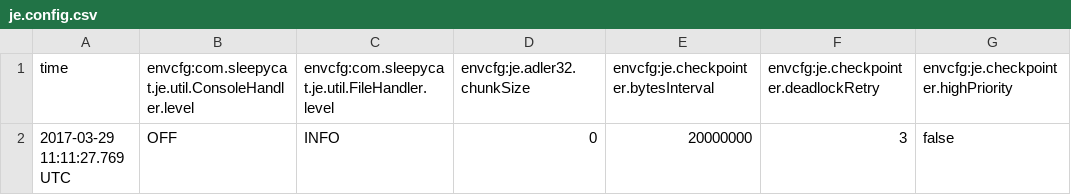
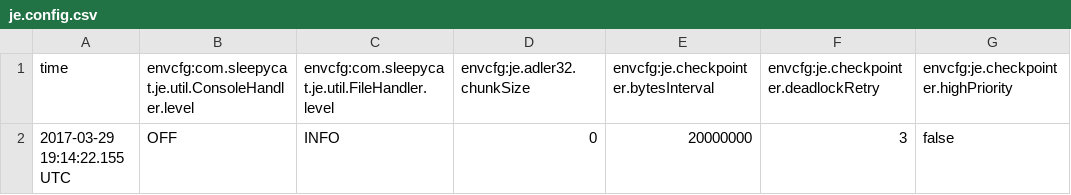
Before and after one commit to immiao/cis555hw, a CSV file: HW2/database/je.config.csv, drawn as a sheet; only a part is shown; the diff names each change by its address in the sheet, - before the commit and + after, or states it on an @@ line.

```diff
--- a/HW2/database/je.config.csv
+++ b/HW2/database/je.config.csv
-A2 (time): 2017-03-29 11:11:27.769 UTC
+A2 (time): 2017-03-29 19:14:22.155 UTC
```
Also changed, not shown: 13 other files.
